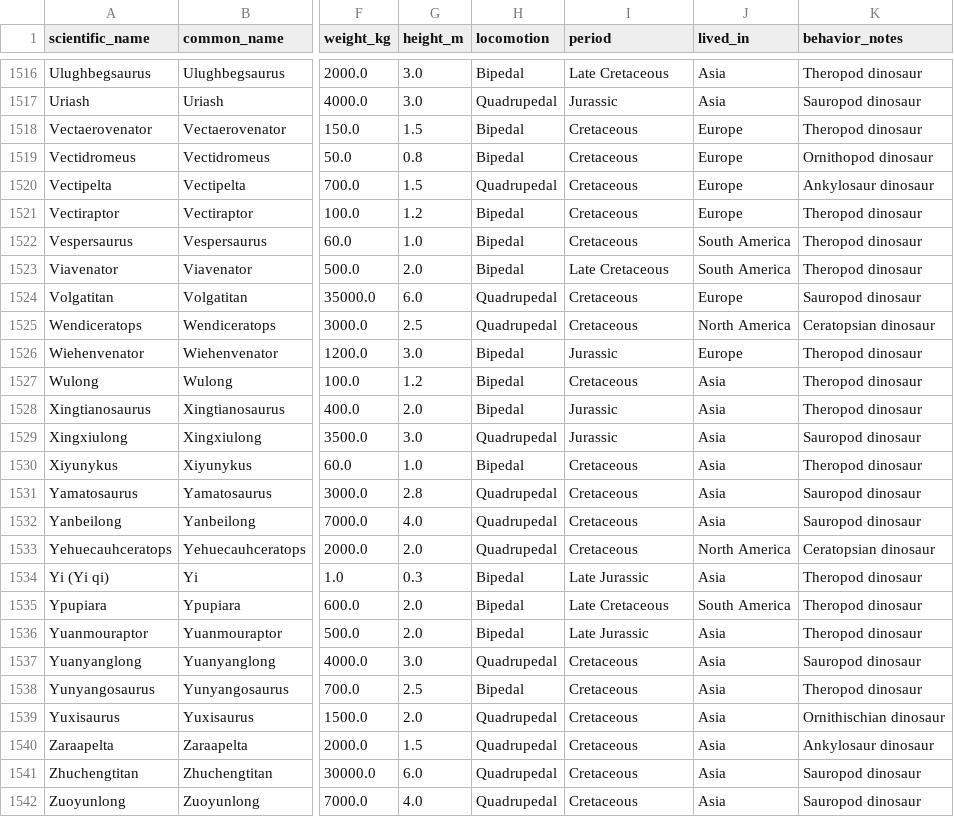
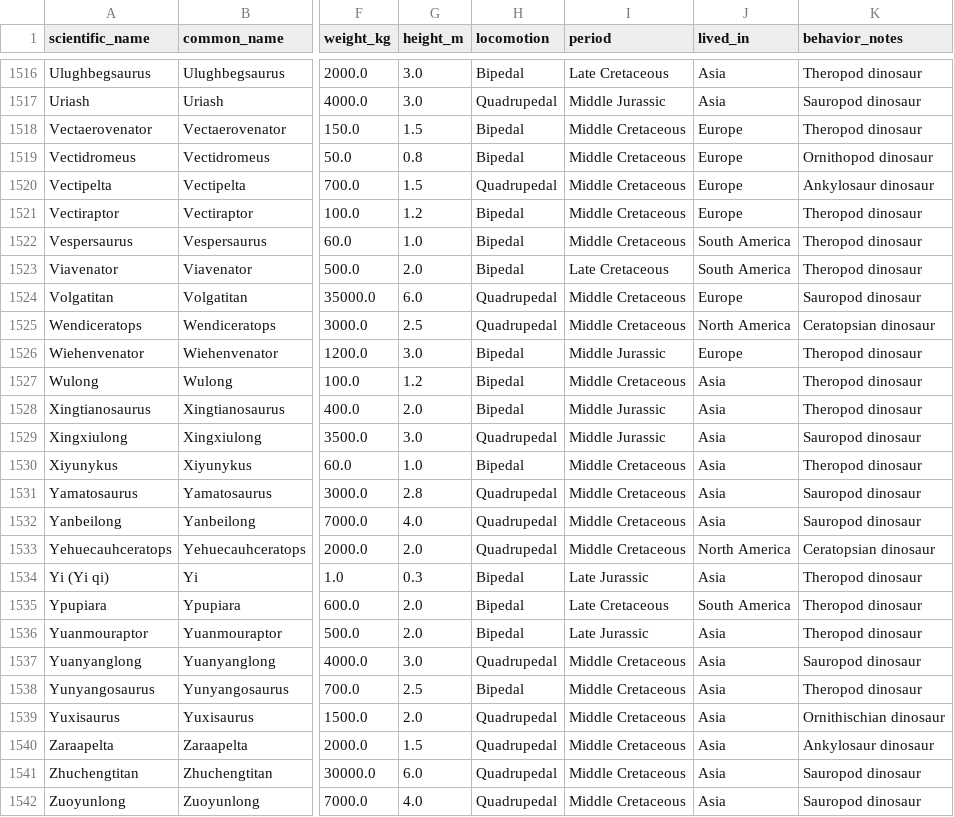
Before and after one commit to bml-research/data_analysis_bml, a CSV file: R/files_13_data_visualization_exercises/add_exercises/dinoDatasetCSV.csv, drawn as a sheet; only a part is shown, gaps mark what is left out; the diff covers the shown part only; the diff names each change by its address in the sheet, - before the commit and + after, or states it on an @@ line.

Commit message:
typo and factor_dino_period

```diff
--- a/R/files_13_data_visualization_exercises/add_exercises/dinoDatasetCSV.csv
+++ b/R/files_13_data_visualization_exercises/add_exercises/dinoDatasetCSV.csv
-I1517 (period): Jurassic
+I1517 (period): Middle Jurassic
-I1518:I1522 (period): Cretaceous
+I1518:I1522 (period): Middle Cretaceous
-I1524:I1525 (period): Cretaceous
+I1524:I1525 (period): Middle Cretaceous
-I1526 (period): Jurassic
+I1526 (period): Middle Jurassic
-I1527 (period): Cretaceous
+I1527 (period): Middle Cretaceous
-I1528:I1529 (period): Jurassic
+I1528:I1529 (period): Middle Jurassic
-I1530:I1533 (period): Cretaceous
+I1530:I1533 (period): Middle Cretaceous
-I1537:I1542 (period): Cretaceous
+I1537:I1542 (period): Middle Cretaceous
```
Also changed, not shown: 88 edited cells elsewhere in this file, 2 other files.
